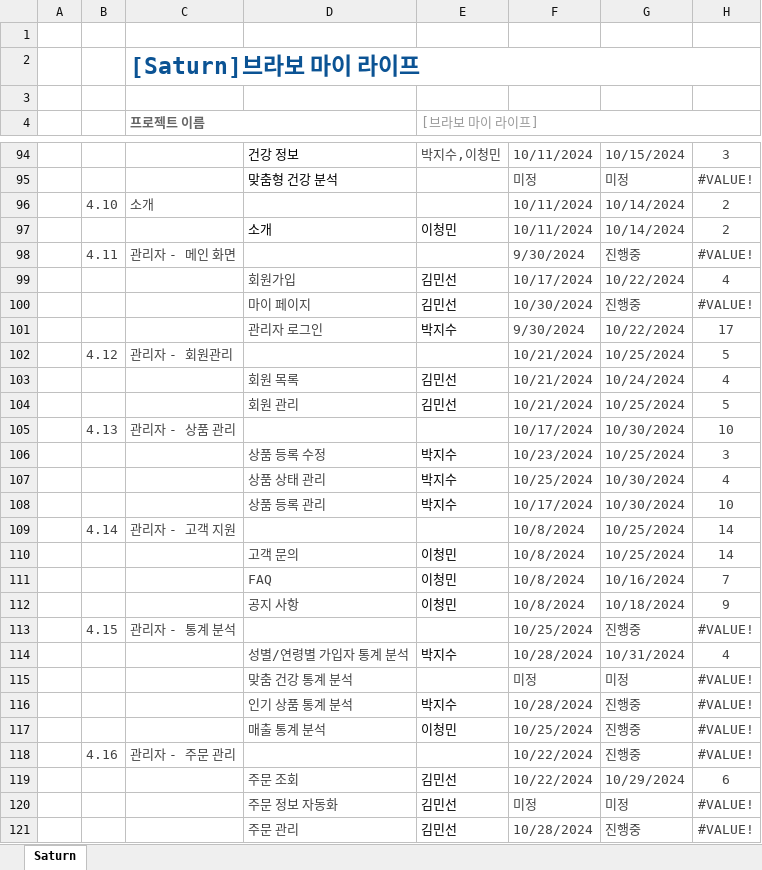
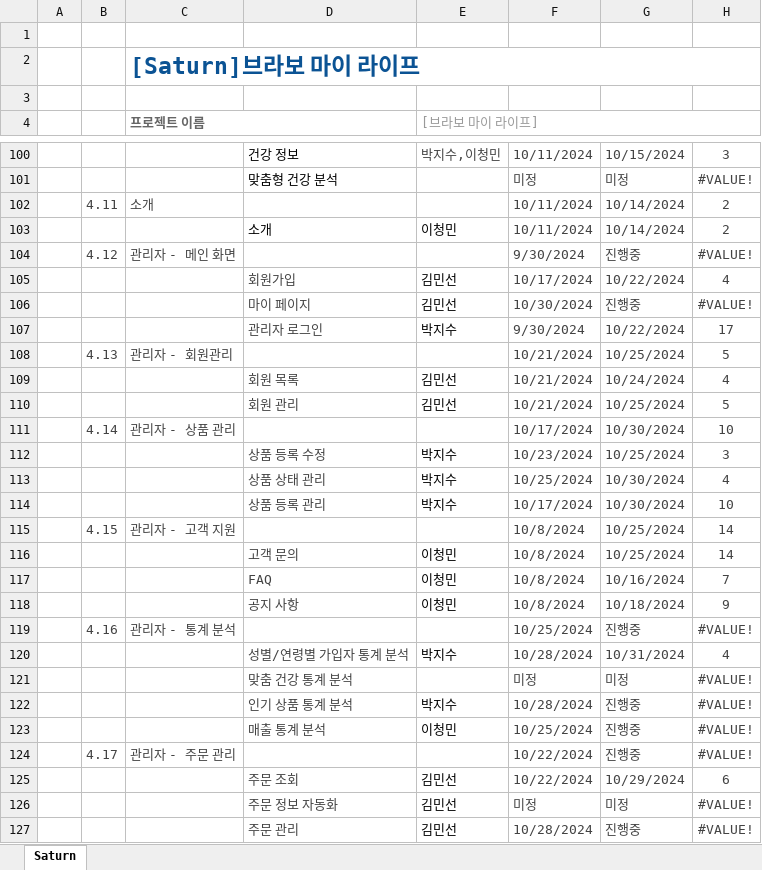
Before and after one commit to Parkjisoo00/ecommerce.saturn, an Excel workbook: resource/20.begin/220.schedule/221.WBS.xlsx, sheet Saturn, drawn as a sheet; only a part is shown, gaps mark what is left out; values as stored, in another font and other column widths than the file's, no borders; conditional formats not drawn; addresses are those after the commit; the diff covers the shown part only; the diff names each change by its address in the sheet, - before the commit and + after, or states it on an @@ line.

```diff
--- a/resource/20.begin/220.schedule/221.WBS.xlsx (sheet Saturn)
+++ b/resource/20.begin/220.schedule/221.WBS.xlsx (sheet Saturn)
-B102: 4.10
+B102: 4.11
-B104: 4.11
+B104: 4.12
-B108: 4.12
+B108: 4.13
-B111: 4.13
+B111: 4.14
-B115: 4.14
+B115: 4.15
-B119: 4.15
+B119: 4.16
-B124: 4.16
+B124: 4.17
```
Also changed, not shown: 6 added rows and 2 edited cells elsewhere in this sheet, formulas that keep their value.
